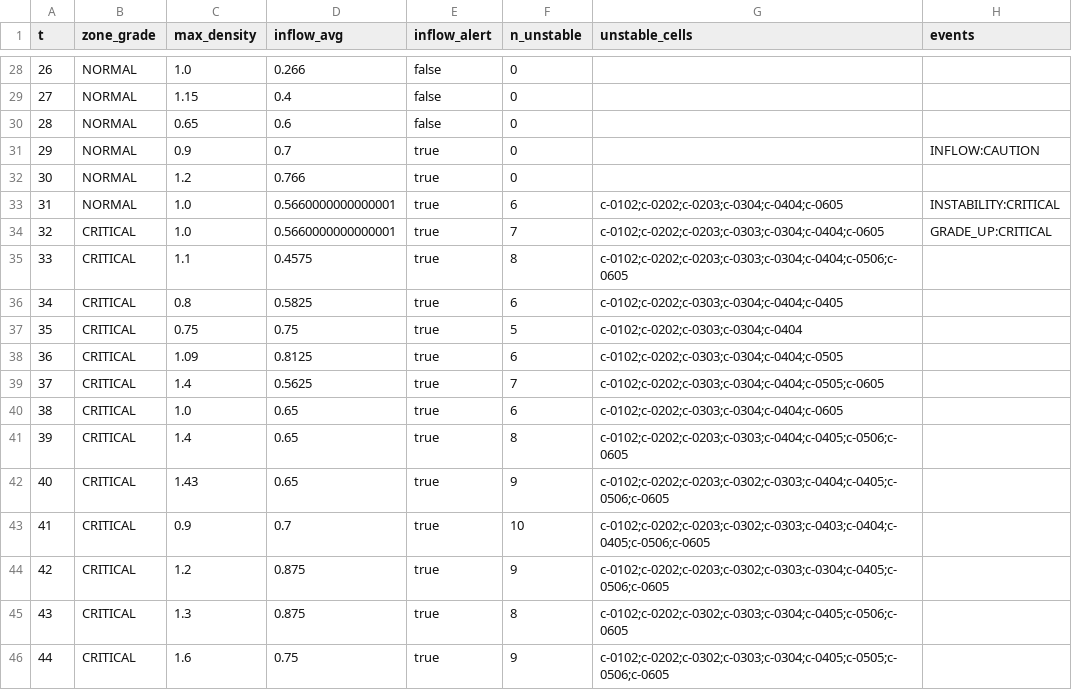
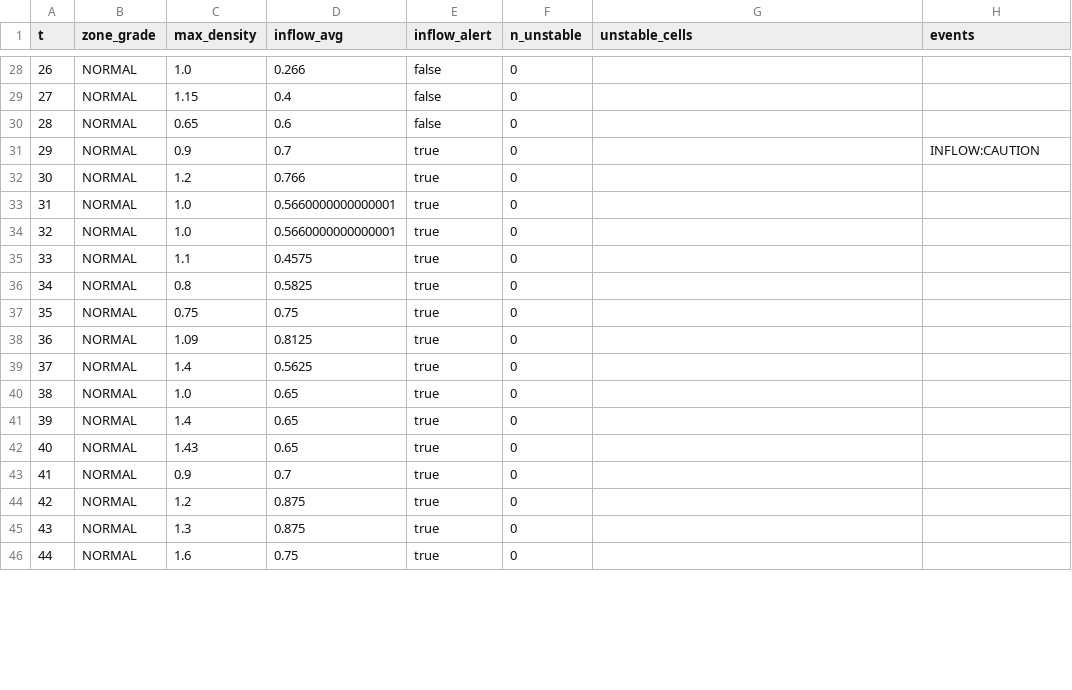
Before and after one commit to Leeyuno0419/Triple-Y, a CSV file: outputs/e5/E05_038_ticks.csv, drawn as a sheet; only a part is shown, gaps mark what is left out; the diff covers the shown part only.

```diff
--- a/outputs/e5/E05_038_ticks.csv
+++ b/outputs/e5/E05_038_ticks.csv
@@ -32,15 +32,15 @@ t,zone_grade,max_density,inflow_avg,inflow_alert,n_unstable,unstable_cells,event
 30,NORMAL,1.2,0.766,true,0,,
-31,NORMAL,1.0,0.5660000000000001,true,6,c-0102;c-0202;c-0203;c-0304;c-0404;c-0605,INSTABILITY:CRITICAL
-32,CRITICAL,1.0,0.5660000000000001,true,7,c-0102;c-0202;c-0203;c-0303;c-0304;c-0404;c-0605,GRADE_UP:CRITICAL
-33,CRITICAL,1.1,0.4575,true,8,c-0102;c-0202;c-0203;c-0303;c-0304;c-0404;c-0506;c-0605,
-34,CRITICAL,0.8,0.5825,true,6,c-0102;c-0202;c-0303;c-0304;c-0404;c-0405,
-35,CRITICAL,0.75,0.75,true,5,c-0102;c-0202;c-0303;c-0304;c-0404,
-36,CRITICAL,1.09,0.8125,true,6,c-0102;c-0202;c-0303;c-0304;c-0404;c-0505,
-37,CRITICAL,1.4,0.5625,true,7,c-0102;c-0202;c-0303;c-0304;c-0404;c-0505;c-0605,
-38,CRITICAL,1.0,0.65,true,6,c-0102;c-0202;c-0303;c-0304;c-0404;c-0605,
-39,CRITICAL,1.4,0.65,true,8,c-0102;c-0202;c-0203;c-0303;c-0404;c-0405;c-0506;c-0605,
-40,CRITICAL,1.43,0.65,true,9,c-0102;c-0202;c-0203;c-0302;c-0303;c-0404;c-0405;c-0506;c-0605,
-41,CRITICAL,0.9,0.7,true,10,c-0102;c-0202;c-0203;c-0302;c-0303;c-0403;c-0404;c-0405;c-0506;c-0605,
-42,CRITICAL,1.2,0.875,true,9,c-0102;c-0202;c-0203;c-0302;c-0303;c-0304;c-0405;c-0506;c-0605,
-43,CRITICAL,1.3,0.875,true,8,c-0102;c-0202;c-0302;c-0303;c-0304;c-0405;c-0506;c-0605,
-44,CRITICAL,1.6,0.75,true,9,c-0102;c-0202;c-0302;c-0303;c-0304;c-0405;c-0505;c-0506;c-0605,
+31,NORMAL,1.0,0.5660000000000001,true,0,,
+32,NORMAL,1.0,0.5660000000000001,true,0,,
+33,NORMAL,1.1,0.4575,true,0,,
+34,NORMAL,0.8,0.5825,true,0,,
+35,NORMAL,0.75,0.75,true,0,,
+36,NORMAL,1.09,0.8125,true,0,,
+37,NORMAL,1.4,0.5625,true,0,,
+38,NORMAL,1.0,0.65,true,0,,
+39,NORMAL,1.4,0.65,true,0,,
+40,NORMAL,1.43,0.65,true,0,,
+41,NORMAL,0.9,0.7,true,0,,
+42,NORMAL,1.2,0.875,true,0,,
+43,NORMAL,1.3,0.875,true,0,,
+44,NORMAL,1.6,0.75,true,0,,
```
Also changed, not shown: 45 edited cells elsewhere in this file, outputs/e5/E04_039_sweep_instability.csv, outputs/e5/E05_035_sweep_inflow.csv, 14 other files.
